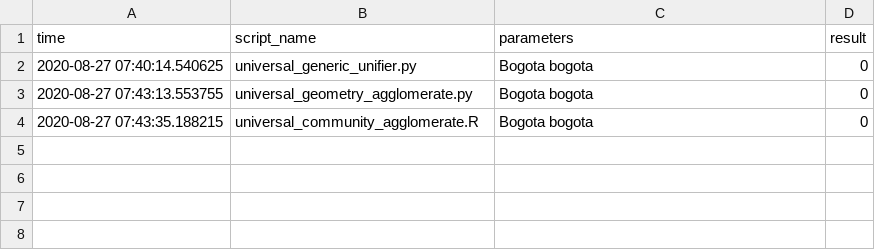
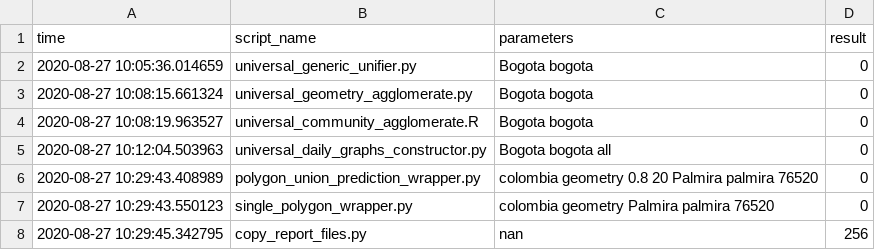
Before and after one commit to Data-Lama/covid_geoinsights_pipeline, a CSV file: excecution_progress.csv, drawn as a sheet.

Commit message:
poly_name

```diff
--- a/excecution_progress.csv
+++ b/excecution_progress.csv
@@ -1,4 +1,8 @@
 time,script_name,parameters,result
-2020-08-27 07:40:14.540625,universal_generic_unifier.py,Bogota bogota,0
-2020-08-27 07:43:13.553755,universal_geometry_agglomerate.py,Bogota bogota,0
-2020-08-27 07:43:35.188215,universal_community_agglomerate.R,Bogota bogota,0
+2020-08-27 10:05:36.014659,universal_generic_unifier.py,Bogota bogota,0
+2020-08-27 10:08:15.661324,universal_geometry_agglomerate.py,Bogota bogota,0
+2020-08-27 10:08:19.963527,universal_community_agglomerate.R,Bogota bogota,0
+2020-08-27 10:12:04.503963,universal_daily_graphs_constructor.py,Bogota bogota all,0
+2020-08-27 10:29:43.408989,polygon_union_prediction_wrapper.py,colombia geometry 0.8 20 Palmira palmira 76520,0
+2020-08-27 10:29:43.550123,single_polygon_wrapper.py,colombia geometry Palmira palmira 76520,0
+2020-08-27 10:29:45.342795,copy_report_files.py,nan,256
```
Also changed, not shown: 1 other file.
